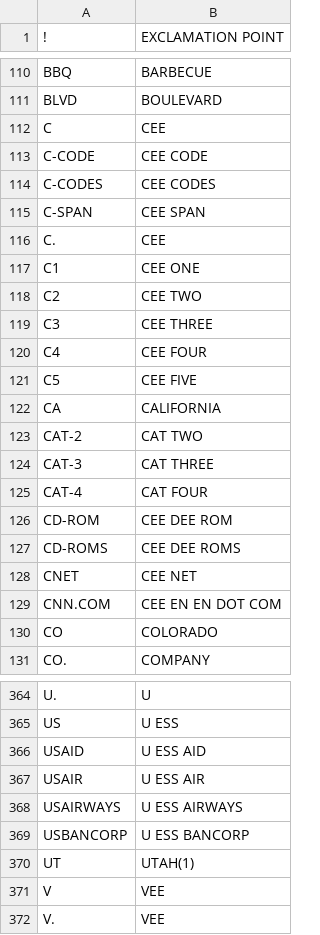
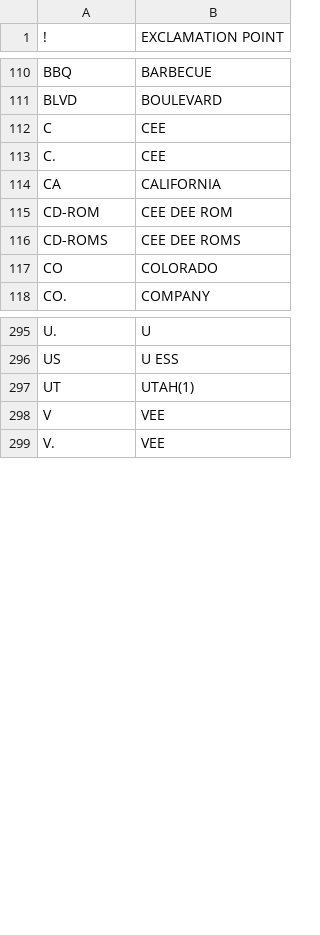
Before and after one commit to JoseLlarena/Britfone, a CSV file: britfone.0.1.0.expansions.csv, drawn as a sheet; only a part is shown, gaps mark what is left out; the diff covers the shown part only; the diff names each change by its address in the sheet, - before the commit and + after, or states it on an @@ line.

```diff
--- a/britfone.0.1.0.expansions.csv
+++ b/britfone.0.1.0.expansions.csv
-row 113: C-CODE | CEE CODE
-row 114: C-CODES | CEE CODES
-row 115: C-SPAN | CEE SPAN
-row 117: C1 | CEE ONE
-row 118: C2 | CEE TWO
-row 119: C3 | CEE THREE
-row 120: C4 | CEE FOUR
-row 121: C5 | CEE FIVE
-row 123: CAT-2 | CAT TWO
-row 124: CAT-3 | CAT THREE
-row 125: CAT-4 | CAT FOUR
-row 128: CNET | CEE NET
-row 129: CNN.COM | CEE EN EN DOT COM
-row 366: USAID | U ESS AID
-row 367: USAIR | U ESS AIR
-row 368: USAIRWAYS | U ESS AIRWAYS
-row 369: USBANCORP | U ESS BANCORP
```
Also changed, not shown: 60 removed rows elsewhere in this file, britfone.0.1.0.main.csv, 1 other file.
